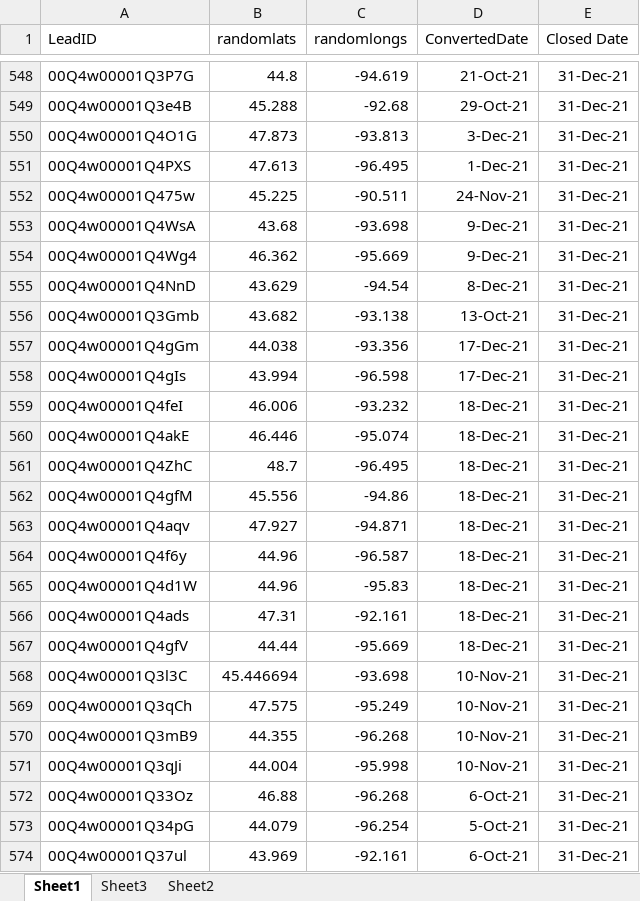
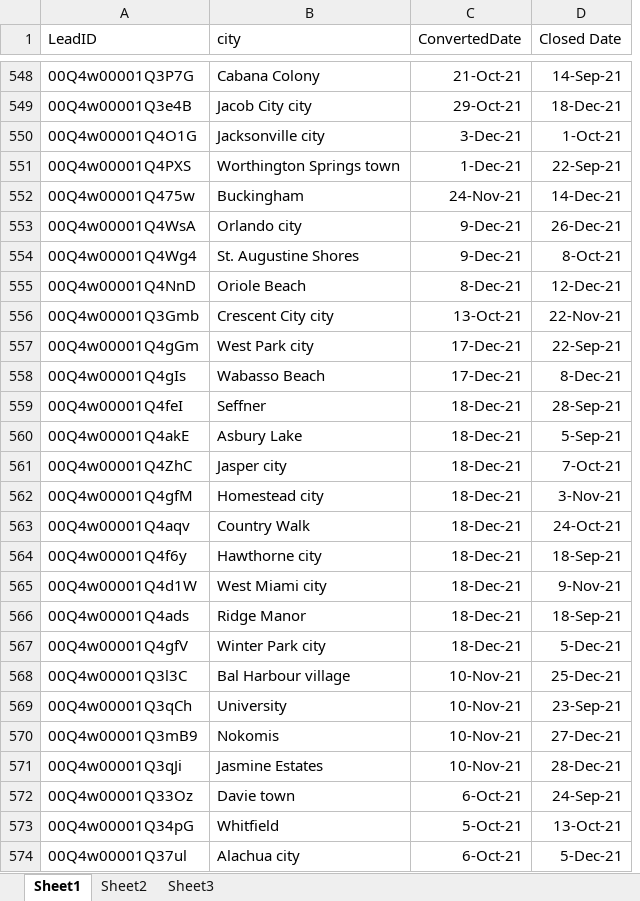
Before and after one commit to dataDad/MNCountyData, an Excel workbook: SalesforcesDemo.xlsx, sheet Sheet1, drawn as a sheet; only a part is shown, gaps mark what is left out; values as stored, in another font and other column widths than the file's, no borders; removed rows and columns are numbered as before the commit, all else as after; the diff covers the shown part only; the diff names each change by its address in the sheet, - before the commit and + after, or states it on an @@ line.

```diff
--- a/SalesforcesDemo.xlsx (sheet Sheet1)
+++ b/SalesforcesDemo.xlsx (sheet Sheet1)
@@ sheet tab order changed: Sheet1 | Sheet2 | Sheet3 @@
-column B (randomlats), rows 548-574: 44.8 | 45.288 | 47.873 | 47.613 | 45.225 | 43.68 | 46.362 | 43.629 | 43.682 | 44.038 | 43.994 | 46.006 | 46.446 | 48.7 | 45.556 | 47.927 | 44.96 | 44.96 | 47.31 | 44.44 | 45.446694 | 47.575 | 44.355 | 44.004 | 46.88 | 44.079 | 43.969
-column C (randomlongs), rows 548-574: -94.619 | -92.68 | -93.813 | -96.495 | -90.511 | -93.698 | -95.669 | -94.54 | -93.138 | -93.356 | -96.598 | -93.232 | -95.074 | -96.495 | -94.86 | -94.871 | -96.587 | -95.83 | -92.161 | -95.669 | -93.698 | -95.249 | -96.268 | -95.998 | -96.268 | -96.254 | -92.161
+column B (city), rows 548-574: Cabana Colony | Jacob City city | Jacksonville city | Worthington Springs town | Buckingham | Orlando city | St. Augustine Shores | Oriole Beach | Crescent City city | West Park city | Wabasso Beach | Seffner | Asbury Lake | Jasper city | Homestead city | Country Walk | Hawthorne city | West Miami city | Ridge Manor | Winter Park city | Bal Harbour village | University | Nokomis | Jasmine Estates | Davie town | Whitfield | Alachua city
-D548 (Closed Date): 31-Dec-21
+D548 (Closed Date): 14-Sep-21
-D549 (Closed Date): 31-Dec-21
+D549 (Closed Date): 18-Dec-21
-D550 (Closed Date): 31-Dec-21
+D550 (Closed Date): 1-Oct-21
-D551 (Closed Date): 31-Dec-21
+D551 (Closed Date): 22-Sep-21
-D552 (Closed Date): 31-Dec-21
+D552 (Closed Date): 14-Dec-21
-D553 (Closed Date): 31-Dec-21
+D553 (Closed Date): 26-Dec-21
-D554 (Closed Date): 31-Dec-21
+D554 (Closed Date): 8-Oct-21
-D555 (Closed Date): 31-Dec-21
+D555 (Closed Date): 12-Dec-21
-D556 (Closed Date): 31-Dec-21
+D556 (Closed Date): 22-Nov-21
-D557 (Closed Date): 31-Dec-21
+D557 (Closed Date): 22-Sep-21
-D558 (Closed Date): 31-Dec-21
+D558 (Closed Date): 8-Dec-21
-D559 (Closed Date): 31-Dec-21
+D559 (Closed Date): 28-Sep-21
-D560 (Closed Date): 31-Dec-21
+D560 (Closed Date): 5-Sep-21
-D561 (Closed Date): 31-Dec-21
+D561 (Closed Date): 7-Oct-21
-D562 (Closed Date): 31-Dec-21
+D562 (Closed Date): 3-Nov-21
-D563 (Closed Date): 31-Dec-21
+D563 (Closed Date): 24-Oct-21
-D564 (Closed Date): 31-Dec-21
+D564 (Closed Date): 18-Sep-21
-D565 (Closed Date): 31-Dec-21
+D565 (Closed Date): 9-Nov-21
-D566 (Closed Date): 31-Dec-21
+D566 (Closed Date): 18-Sep-21
-D567 (Closed Date): 31-Dec-21
+D567 (Closed Date): 5-Dec-21
-D568 (Closed Date): 31-Dec-21
+D568 (Closed Date): 25-Dec-21
-D569 (Closed Date): 31-Dec-21
+D569 (Closed Date): 23-Sep-21
-D570 (Closed Date): 31-Dec-21
+D570 (Closed Date): 27-Dec-21
-D571 (Closed Date): 31-Dec-21
+D571 (Closed Date): 28-Dec-21
-D572 (Closed Date): 31-Dec-21
+D572 (Closed Date): 24-Sep-21
-D573 (Closed Date): 31-Dec-21
+D573 (Closed Date): 13-Oct-21
-D574 (Closed Date): 31-Dec-21
+D574 (Closed Date): 5-Dec-21
```
Also changed, not shown: 88 removed rows, 788 edited cells and cell formats elsewhere in this sheet, sheet Sheet3, sheet Sheet2.
